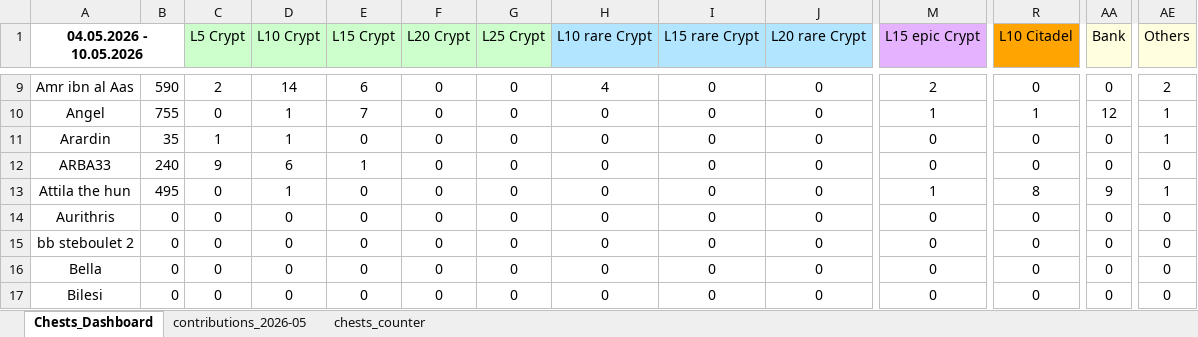
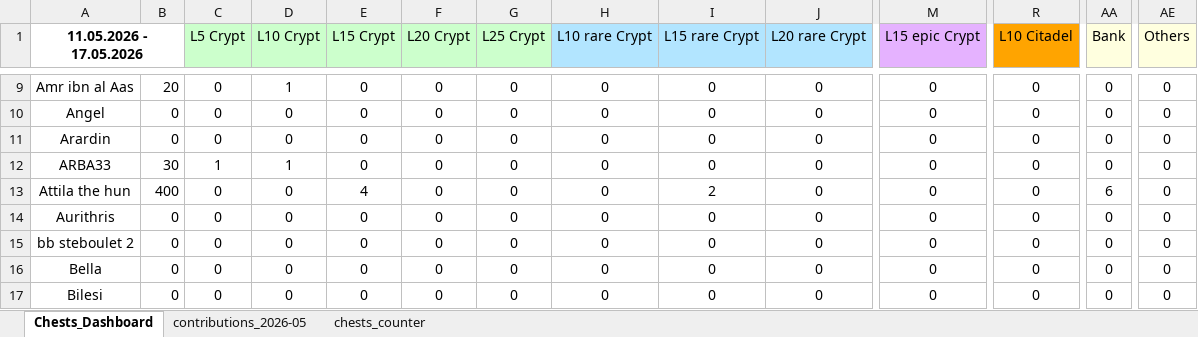
Before and after one commit to ferjencoder/hot_website, an Excel workbook: private/data/HOT_K305_CLAN_TRACKER.xlsx, sheet Chests_Dashboard, drawn as a sheet; only a part is shown, gaps mark what is left out; values as stored, in another font and other column widths than the file's, no borders; conditional formats not drawn; the diff covers the shown part only; the diff names each change by its address in the sheet, - before the commit and + after, or states it on an @@ line.

```diff
--- a/private/data/HOT_K305_CLAN_TRACKER.xlsx (sheet Chests_Dashboard)
+++ b/private/data/HOT_K305_CLAN_TRACKER.xlsx (sheet Chests_Dashboard)
-A1: 04.05.2026 - 10.05.2026
+A1: 11.05.2026 - 17.05.2026
-B9: 590
+B9: 20
-C9 (L5 Crypt): 2
+C9 (L5 Crypt): 0
-D9 (L10 Crypt): 14
+D9 (L10 Crypt): 1
-E9 (L15 Crypt): 6
+E9 (L15 Crypt): 0
-H9 (L10 rare Crypt): 4
+H9 (L10 rare Crypt): 0
-M9 (L15 epic Crypt): 2
+M9 (L15 epic Crypt): 0
-AE9 (Others): 2
+AE9 (Others): 0
-B10: 755
+B10: 0
-D10:D11 (L10 Crypt): 1
+D10:D11 (L10 Crypt): 0
-E10 (L15 Crypt): 7
+E10 (L15 Crypt): 0
-M10 (L15 epic Crypt): 1
+M10 (L15 epic Crypt): 0
-R10 (L10 Citadel): 1
+R10 (L10 Citadel): 0
-AA10 (Bank): 12
+AA10 (Bank): 0
-AE10:AE11 (Others): 1
+AE10:AE11 (Others): 0
-B11: 35
+B11: 0
-C11 (L5 Crypt): 1
+C11 (L5 Crypt): 0
-B12: 240
+B12: 30
-C12 (L5 Crypt): 9
+C12 (L5 Crypt): 1
-D12 (L10 Crypt): 6
+D12 (L10 Crypt): 1
-E12 (L15 Crypt): 1
+E12 (L15 Crypt): 0
-B13: 495
+B13: 400
-D13 (L10 Crypt): 1
+D13 (L10 Crypt): 0
-E13 (L15 Crypt): 0
+E13 (L15 Crypt): 4
-I13 (L15 rare Crypt): 0
+I13 (L15 rare Crypt): 2
-M13 (L15 epic Crypt): 1
+M13 (L15 epic Crypt): 0
-R13 (L10 Citadel): 8
+R13 (L10 Citadel): 0
-AA13 (Bank): 9
+AA13 (Bank): 6
-AE13 (Others): 1
+AE13 (Others): 0
```
Also changed, not shown: 9 added rows, 9 removed rows and 306 edited cells elsewhere in this sheet, sheet chests_counter, formulas that keep their value, 4 other files.
